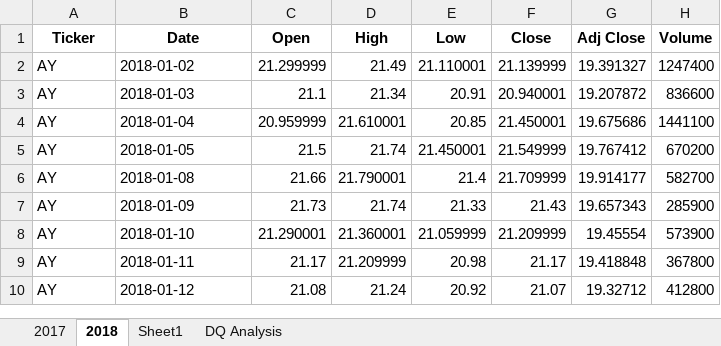
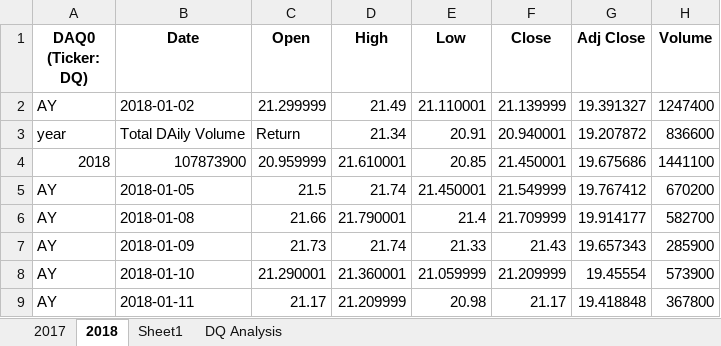
Before and after one commit to jrennr/Stock-analysis, an Excel workbook: green_stocks.xlsm, sheet 2018, drawn as a sheet; only a part is shown; the shorter side is filled out with more unchanged rows; values as stored, in another font and other column widths than the file's, no borders; the diff names each change by its address in the sheet, - before the commit and + after, or states it on an @@ line.

```diff
--- a/green_stocks.xlsm (sheet 2018)
+++ b/green_stocks.xlsm (sheet 2018)
-A1: Ticker
+A1: DAQ0 (Ticker: DQ)
-A3 (DAQ0 (Ticker: DQ)): AY
+A3 (DAQ0 (Ticker: DQ)): year
-B3 (Date): 2018-01-03
+B3 (Date): Total DAily Volume
-C3 (Open): 21.1
+C3 (Open): Return
-A4 (DAQ0 (Ticker: DQ)): AY
+A4 (DAQ0 (Ticker: DQ)): 2018
-B4 (Date): 2018-01-04
+B4 (Date): 107873900
```
Also changed, not shown: sheet DQ Analysis.
